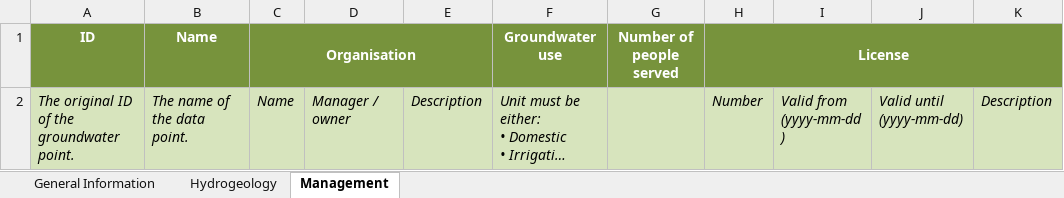
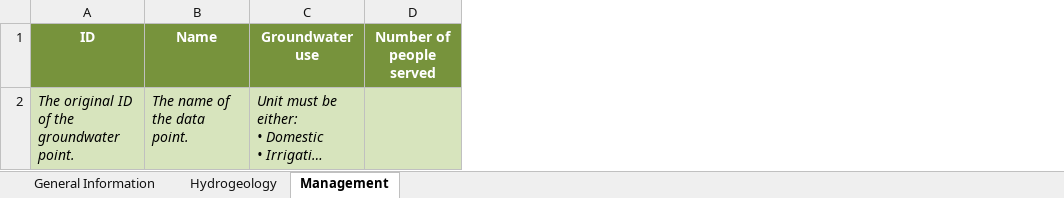
Before and after one commit to kartoza/IGRAC-WellAndMonitoringDatabase, an Excel workbook: static/download_template/wells.xlsx, sheet Management, drawn as a sheet; long unchanged cells end in …; values as stored, in another font and other column widths than the file's, no borders; ↵ is a line break in a cell; the diff names each change by its address in the sheet, - before the commit and + after, or states it on an @@ line.

Commit message:
File update (#205)
* File updates for download

* Update cache

* Show chart as default

* Update cache information

```diff
--- a/static/download_template/wells.xlsx (sheet Management)
+++ b/static/download_template/wells.xlsx (sheet Management)
-column C (Organisation), row 2: Name
-column D, row 2: Manager / owner
-column E, row 2: Description
-column H (License), row 2: Number
-column I, row 2: Valid from ↵ (yyyy-mm-dd )
-column J, row 2: Valid until ↵ (yyyy-mm-dd)
-column K, row 2: Description
```
Also changed, not shown: sheet General Information, 24 other files.
